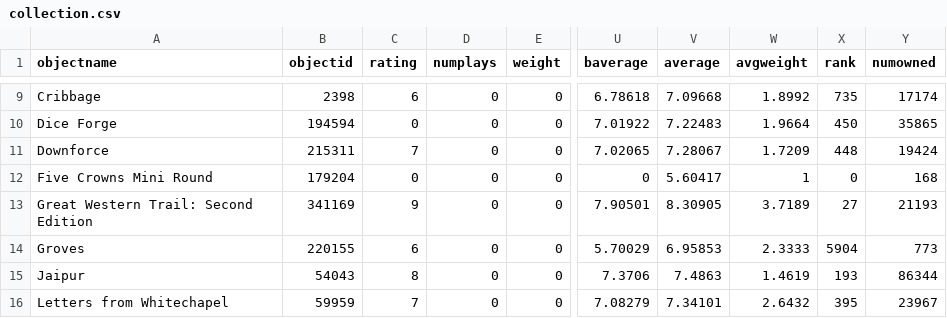
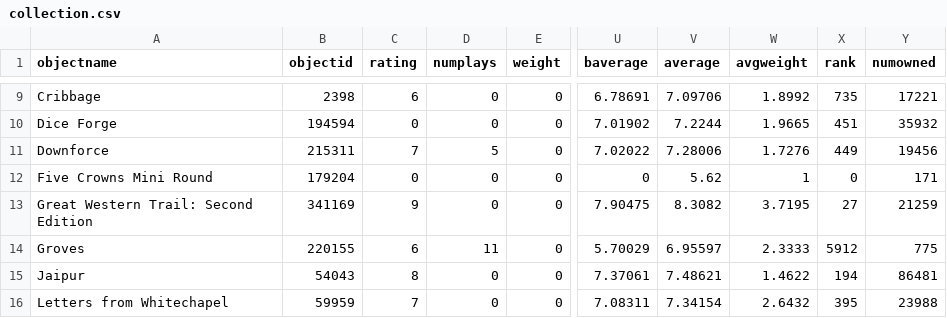
Before and after one commit to emdashii/mazzaella, a CSV file: static/csv/collection.csv, drawn as a sheet; only a part is shown, gaps mark what is left out; the diff covers the shown part only; the diff names each change by its address in the sheet, - before the commit and + after, or states it on an @@ line.

```diff
--- a/static/csv/collection.csv
+++ b/static/csv/collection.csv
-U9 (baverage): 6.78618
+U9 (baverage): 6.78691
-V9 (average): 7.09668
+V9 (average): 7.09706
-Y9 (numowned): 17174
+Y9 (numowned): 17221
-U10 (baverage): 7.01922
+U10 (baverage): 7.01902
-V10 (average): 7.22483
+V10 (average): 7.2244
-W10 (avgweight): 1.9664
+W10 (avgweight): 1.9665
-X10 (rank): 450
+X10 (rank): 451
-Y10 (numowned): 35865
+Y10 (numowned): 35932
-D11 (numplays): 0
+D11 (numplays): 5
-U11 (baverage): 7.02065
+U11 (baverage): 7.02022
-V11 (average): 7.28067
+V11 (average): 7.28006
-W11 (avgweight): 1.7209
+W11 (avgweight): 1.7276
-X11 (rank): 448
+X11 (rank): 449
-Y11 (numowned): 19424
+Y11 (numowned): 19456
-V12 (average): 5.60417
+V12 (average): 5.62
-Y12 (numowned): 168
+Y12 (numowned): 171
-U13 (baverage): 7.90501
+U13 (baverage): 7.90475
-V13 (average): 8.30905
+V13 (average): 8.3082
-W13 (avgweight): 3.7189
+W13 (avgweight): 3.7195
-Y13 (numowned): 21193
+Y13 (numowned): 21259
-D14 (numplays): 0
+D14 (numplays): 11
-V14 (average): 6.95853
+V14 (average): 6.95597
-X14 (rank): 5904
+X14 (rank): 5912
-Y14 (numowned): 773
+Y14 (numowned): 775
-U15 (baverage): 7.3706
+U15 (baverage): 7.37061
-V15 (average): 7.4863
+V15 (average): 7.48621
-W15 (avgweight): 1.4619
+W15 (avgweight): 1.4622
-X15 (rank): 193
+X15 (rank): 194
-Y15 (numowned): 86344
+Y15 (numowned): 86481
-U16 (baverage): 7.08279
+U16 (baverage): 7.08311
-V16 (average): 7.34101
+V16 (average): 7.34154
-Y16 (numowned): 23967
+Y16 (numowned): 23988
```
Also changed, not shown: 1 added row and 103 edited cells elsewhere in this file, 2 other files.
